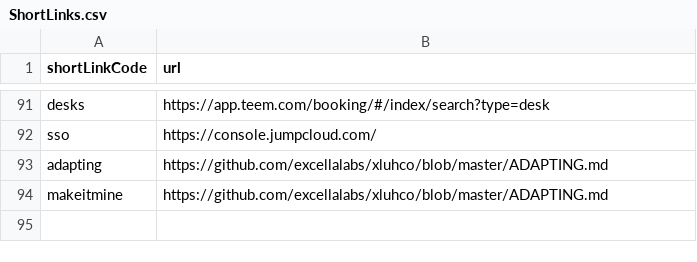
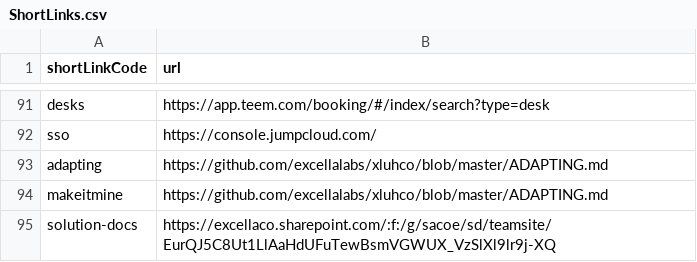
Before and after one commit to excellalabs/xluhco, a CSV file: src/xluhco.web/wwwroot/ShortLinks.csv, drawn as a sheet; only a part is shown, gaps mark what is left out; the diff names each change by its address in the sheet, - before the commit and + after, or states it on an @@ line.

Commit message:
Update ShortLinks.csv

```diff
--- a/src/xluhco.web/wwwroot/ShortLinks.csv
+++ b/src/xluhco.web/wwwroot/ShortLinks.csv
+row 95: solution-docs | https://excellaco.sharepoint.com/:f:/g/sacoe/sd/teamsite/EurQJ5C8Ut1LlAaHdUFuTewBsmVGWUX_VzSlXl9lr9j-XQ
```
